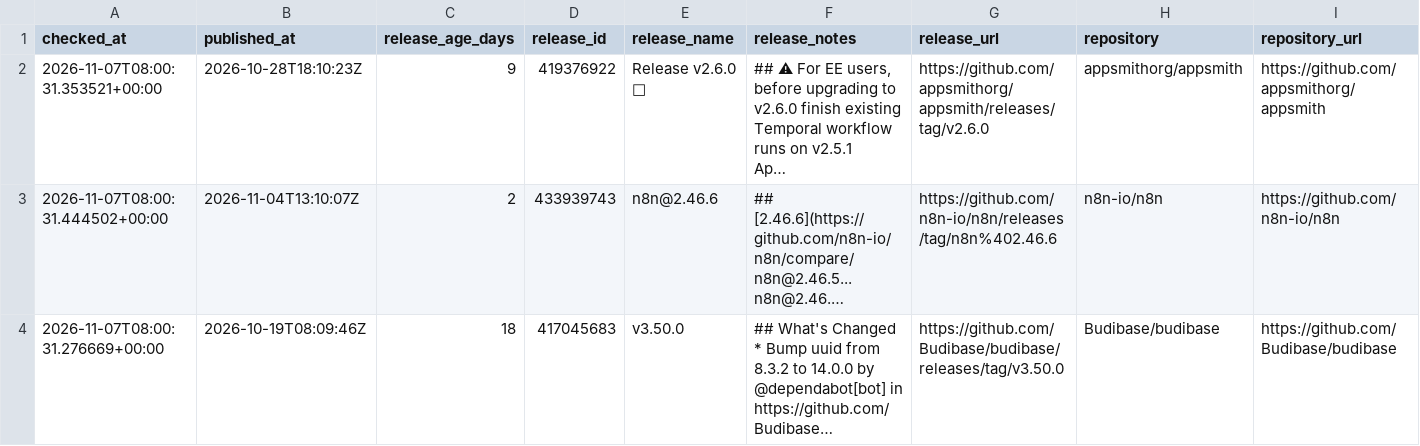
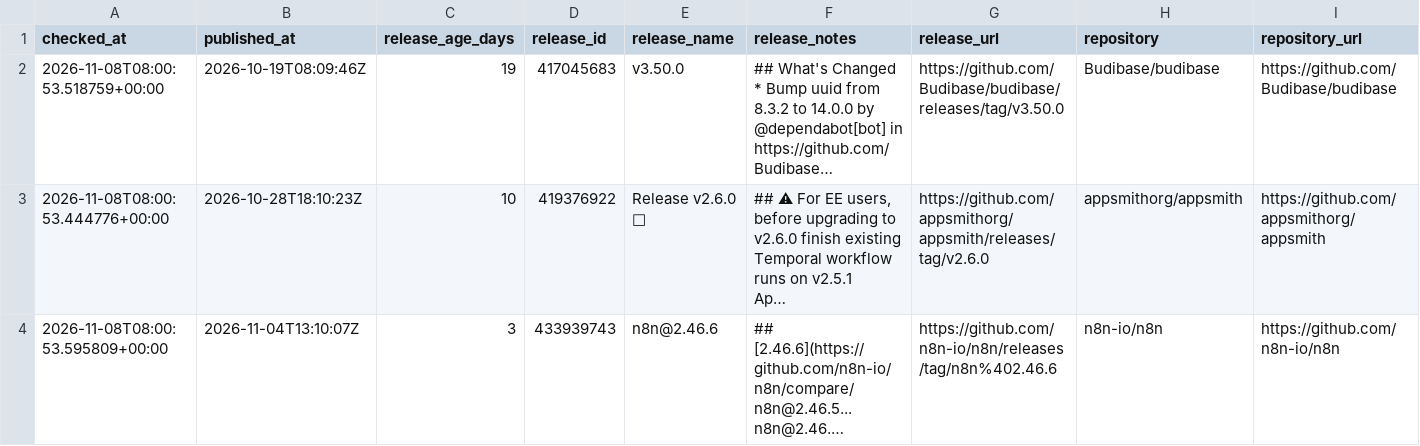
Before and after one commit to jsonifyco/public-datasets, a CSV file: datasets/low-code-release-radar-5bde4a6e1482/outputs/a4973f437b80/releases-20195541dc5d/sample.csv, drawn as a sheet; only a part is shown; long unchanged cells end in …; removed rows and columns are numbered as before the commit, all else as after; rows hold the shown columns only; ↵ is a line break in a cell; the diff names each change by its address in the sheet, - before the commit and + after, or states it on an @@ line.

Commit message:
Update low-code-release-radar-5bde4a6e1482

```diff
--- a/datasets/low-code-release-radar-5bde4a6e1482/outputs/a4973f437b80/releases-20195541dc5d/sample.csv
+++ b/datasets/low-code-release-radar-5bde4a6e1482/outputs/a4973f437b80/releases-20195541dc5d/sample.csv
+row 2: 2026-11-08T08:00:53.518759+00:00 | 2026-10-19T08:09:46Z | 19 | 417045683 | v3.50.0 | ## What's Changed ↵ * Bump uuid from 8.3.2 to 14.0.0 by @dependabot[bot] in https://github.com/Budibase… | https://github.com/Budibase/budibase/releases/tag/v3.50.0 | Budibase/budibase | https://github.com/Budibase/budibase
-A3 (checked_at): 2026-11-07T08:00:31.353521+00:00
+A3 (checked_at): 2026-11-08T08:00:53.444776+00:00
-C3 (release_age_days): 9
+C3 (release_age_days): 10
-A4 (checked_at): 2026-11-07T08:00:31.444502+00:00
+A4 (checked_at): 2026-11-08T08:00:53.595809+00:00
-C4 (release_age_days): 2
+C4 (release_age_days): 3
-row 4: 2026-11-07T08:00:31.276669+00:00 | 2026-10-19T08:09:46Z | 18 | 417045683 | v3.50.0 | ## What's Changed ↵ * Bump uuid from 8.3.2 to 14.0.0 by @dependabot[bot] in https://github.com/Budibase… | https://github.com/Budibase/budibase/releases/tag/v3.50.0 | Budibase/budibase | https://github.com/Budibase/budibase
```
Also changed, not shown: 2 other files.
